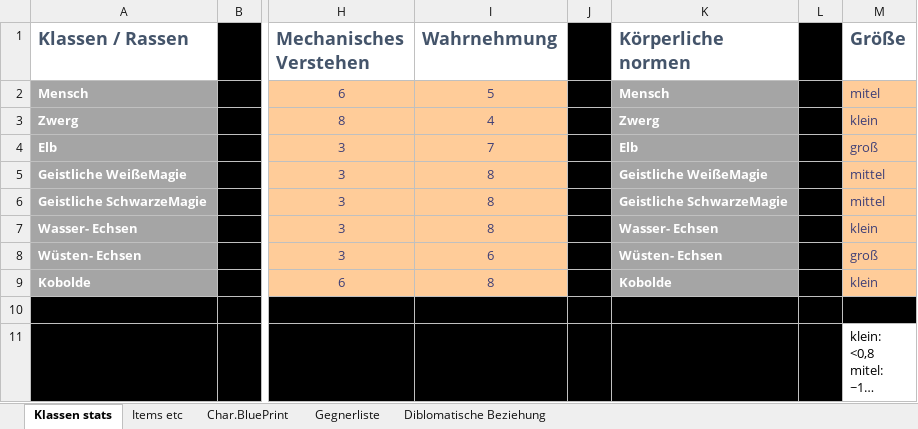
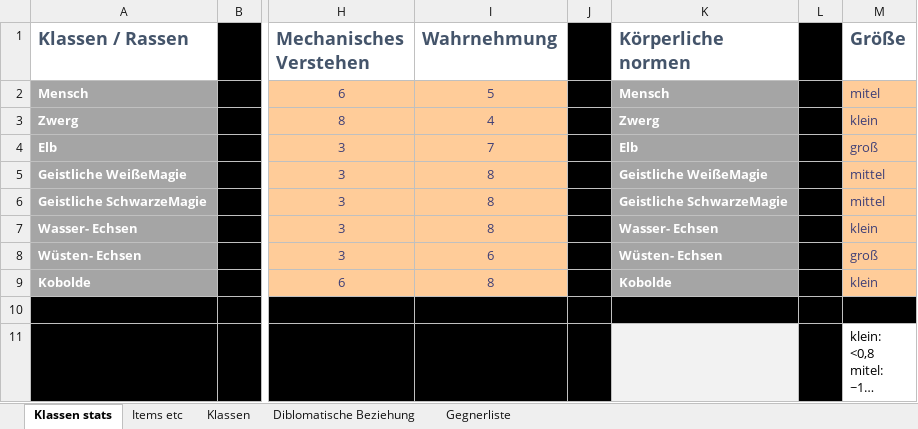
Before and after one commit to HungerInSovietUnion/PenAndPaper_Midgard, an Excel workbook: PenAndPaperTabellen.xlsx, sheet Klassen stats, drawn as a sheet; only a part is shown, gaps mark what is left out; long unchanged cells end in …; values as stored, in another font and other column widths than the file's, no borders; 2 other sheets too large or unreadable and not compared; the diff names each change by its address in the sheet, - before the commit and + after, or states it on an @@ line.

Commit message:
Klassen hinzugefügt
Folgende Klassen zu den Rassen hinzugefügt:
-Berserker
-Magier
-Heiler
-Jäger

```diff
--- a/PenAndPaperTabellen.xlsx (sheet Klassen stats)
+++ b/PenAndPaperTabellen.xlsx (sheet Klassen stats)
-sheet tab: Char.BluePrint
+sheet tab: Klassen
@@ sheet tab order changed: Klassen stats | Items etc | Klassen | Diblomatische Beziehung | Gegnerliste @@
-K11 fill: #000000
+K11 fill: #F2F2F2
```
Also changed, not shown: 1 other file.
